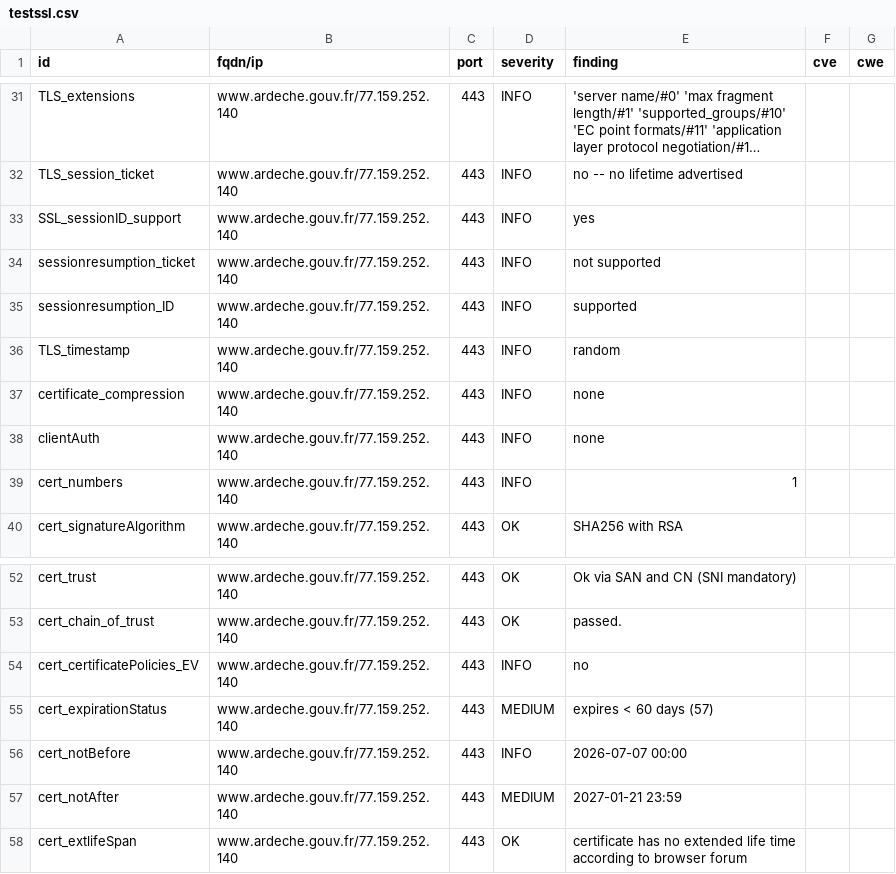
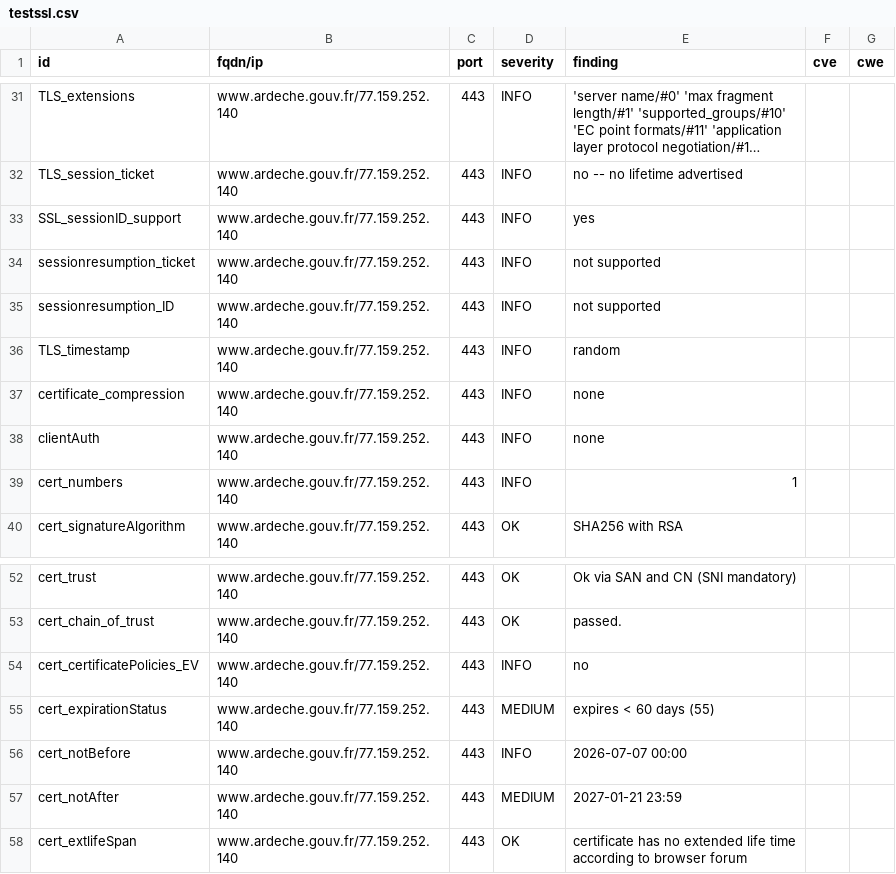
Before and after one commit to dnum-mi/dashlord, a CSV file: results/aHR0cHM6Ly93d3cuYXJkZWNoZS5nb3V2LmZy/testssl.csv, drawn as a sheet; only a part is shown, gaps mark what is left out; long unchanged cells end in …; the diff covers the shown part only.

```diff
--- a/results/aHR0cHM6Ly93d3cuYXJkZWNoZS5nb3V2LmZy/testssl.csv
+++ b/results/aHR0cHM6Ly93d3cuYXJkZWNoZS5nb3V2LmZy/testssl.csv
@@ -34,3 +34,3 @@
 "sessionresumption_ticket","www.ardeche.gouv.fr/77.159.252.140","443","INFO","not supported","",""
-"sessionresumption_ID","www.ardeche.gouv.fr/77.159.252.140","443","INFO","supported","",""
+"sessionresumption_ID","www.ardeche.gouv.fr/77.159.252.140","443","INFO","not supported","",""
 "TLS_timestamp","www.ardeche.gouv.fr/77.159.252.140","443","INFO","random","",""
@@ -54,3 +54,3 @@
 "cert_certificatePolicies_EV","www.ardeche.gouv.fr/77.159.252.140","443","INFO","no","",""
-"cert_expirationStatus","www.ardeche.gouv.fr/77.159.252.140","443","MEDIUM","expires < 60 days (57)","",""
+"cert_expirationStatus","www.ardeche.gouv.fr/77.159.252.140","443","MEDIUM","expires < 60 days (55)","",""
 "cert_notBefore","www.ardeche.gouv.fr/77.159.252.140","443","INFO","2026-07-07 00:00","",""
```
Also changed, not shown: 15 removed rows and 5 edited cells elsewhere in this file, 7 other files.
